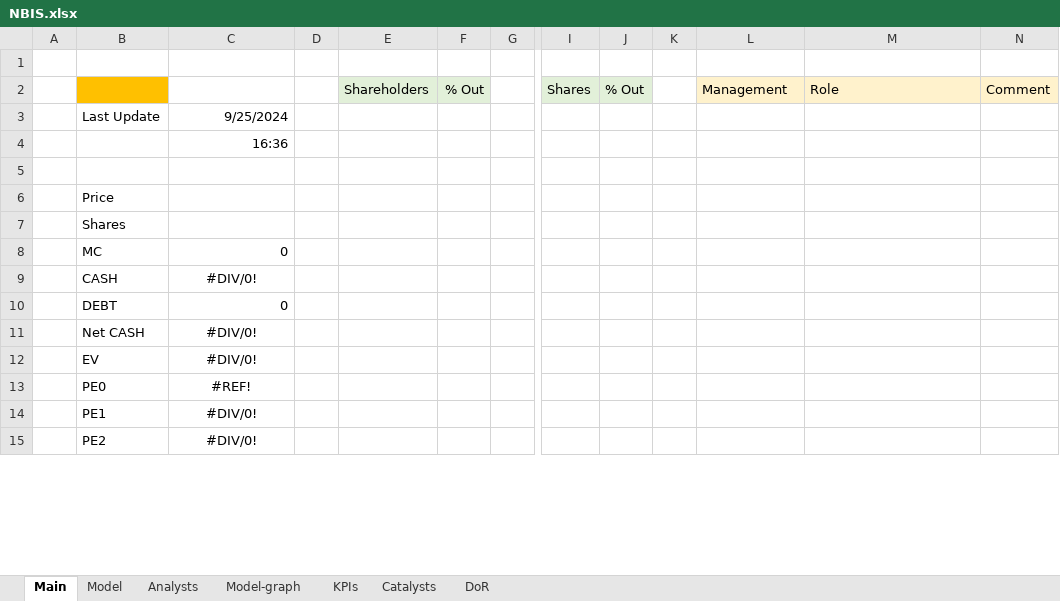
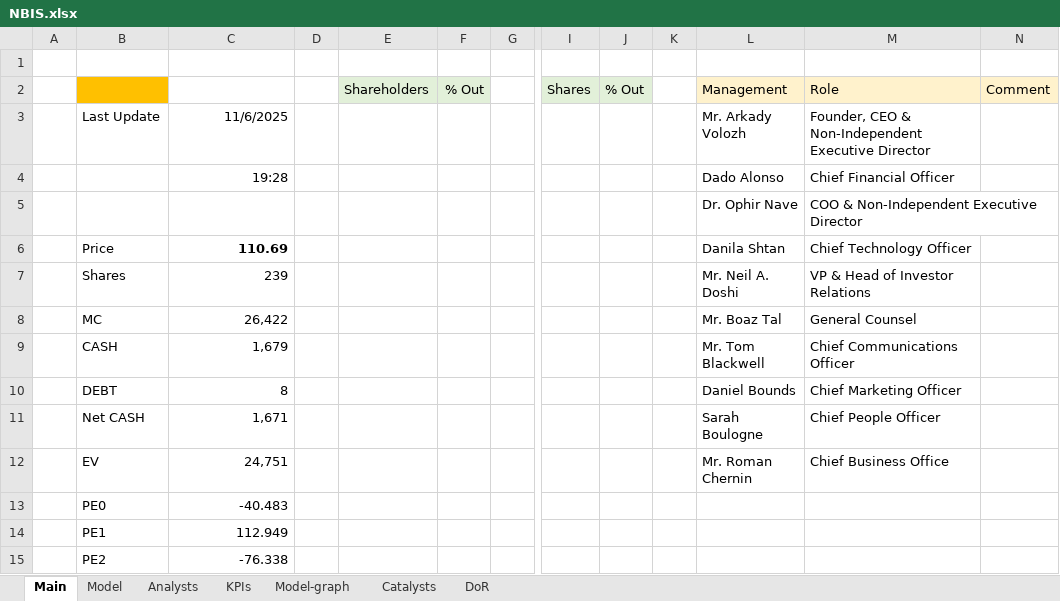
Before and after one commit to simonburghardt1/models, an Excel workbook: Business - Technology Services/NBIS.xlsx, sheet Main, drawn as a sheet; only a part is shown, gaps mark what is left out; values as stored, in another font and other column widths than the file's, no borders; removed rows and columns are numbered as before the commit, all else as after; rows hold the shown columns only; the diff covers the shown part only; the diff names each change by its address in the sheet, - before the commit and + after, or states it on an @@ line.

```diff
--- a/Business - Technology Services/NBIS.xlsx (sheet Main)
+++ b/Business - Technology Services/NBIS.xlsx (sheet Main)
@@ sheet tab order changed: Main | Model | Analysts | KPIs | Model-graph | Catalysts | DoR @@
-C3: 9/25/2024
+C3: 11/6/2025
-L3: (empty)
+L3: Mr. Arkady Volozh
-M3: (empty)
+M3: Founder, CEO & Non-Independent Executive Director
-row 4:  |  | 16:36
-row 4: (empty)
+row 4:  |  | 19:28 |  |  |  |  |  |  |  | Dado Alonso | Chief Financial Officer
+row 5:  |  |  |  |  |  |  |  |  |  | Dr. Ophir Nave | COO & Non-Independent Executive Director
-C6: (empty)
+C6: 110.69
-L6: (empty)
+L6: Danila Shtan
-M6: (empty)
+M6: Chief Technology Officer
-C7: (empty)
+C7: 239
-L7: (empty)
+L7: Mr. Neil A. Doshi
-M7: (empty)
+M7: VP & Head of Investor Relations
-C8: 0
+C8: 26,422
-L8: (empty)
+L8: Mr. Boaz Tal
-M8: (empty)
+M8: General Counsel
-C9: #DIV/0!
+C9: 1,679
-C9 alignment: center
+C9 alignment: right
-L9: (empty)
+L9: Mr. Tom Blackwell
-M9: (empty)
+M9: Chief Communications Officer
-C10: 0
+C10: 8
-L10: (empty)
+L10: Daniel Bounds
-M10: (empty)
+M10: Chief Marketing Officer
-C11: #DIV/0!
+C11: 1,671
-C11:C15 alignment: center
+C11:C15 alignment: right
-L11: (empty)
+L11: Sarah Boulogne
-M11: (empty)
+M11: Chief People Officer
-C12: #DIV/0!
+C12: 24,751
-L12: (empty)
+L12: Mr. Roman Chernin
-M12: (empty)
+M12: Chief Business Office
-C13: #REF!
+C13: -40.483
-C14: #DIV/0!
+C14: 112.949
-C15: #DIV/0!
+C15: -76.338
```
Also changed, not shown: 17 edited cells, cell formats and merged cells elsewhere in this sheet, sheet Model, formulas that keep their value, charts or pictures.
